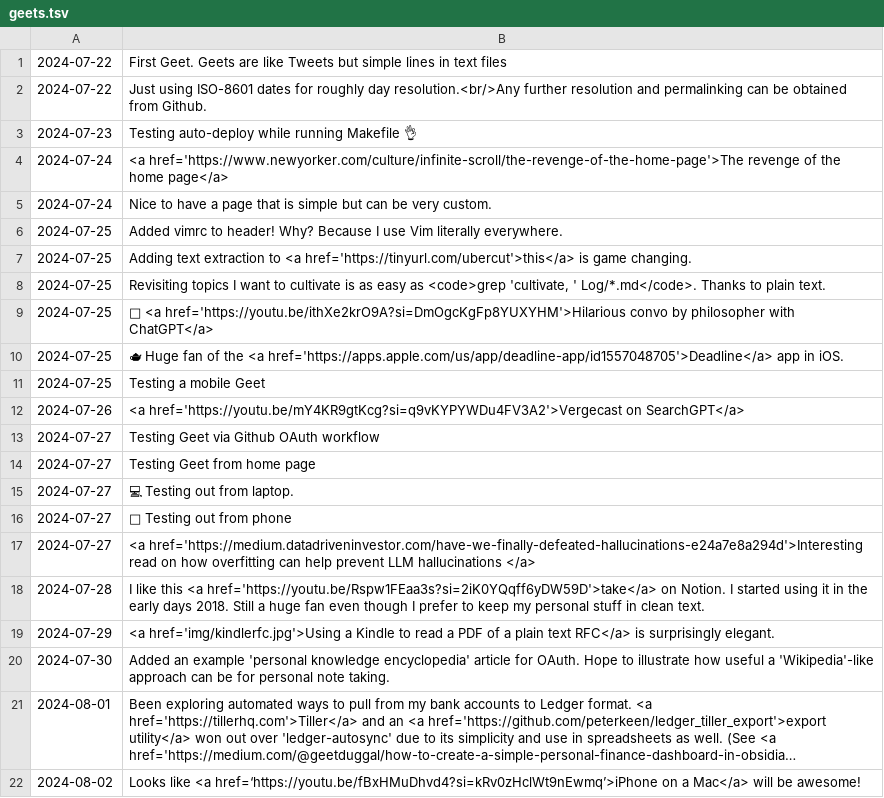
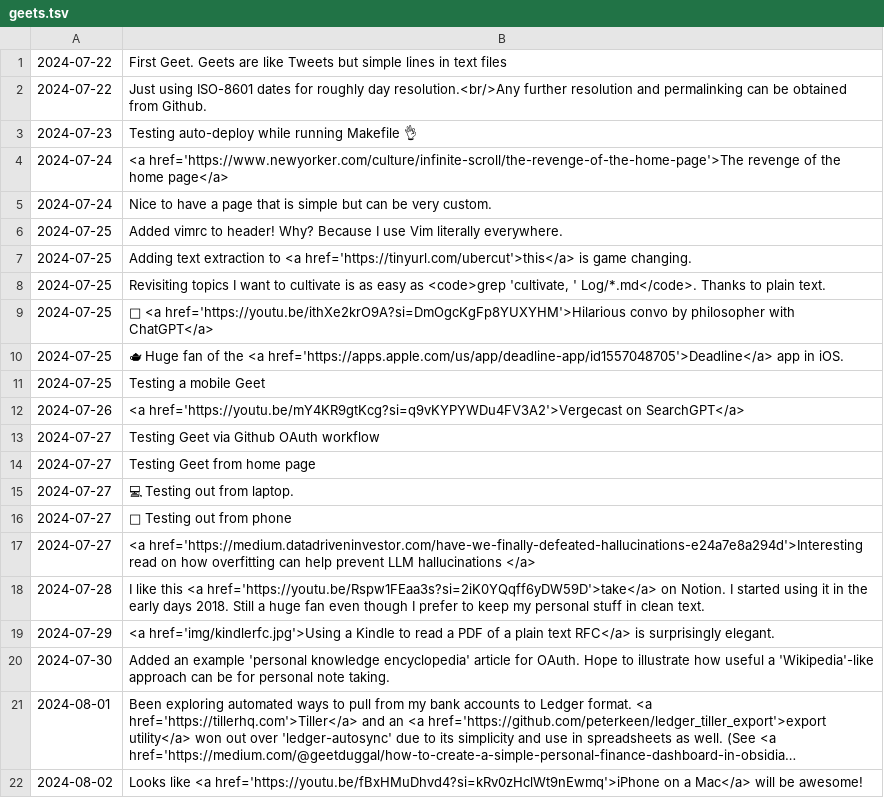
Before and after one commit to geetduggal/geetduggal.github.io, a TSV file: geets.tsv, drawn as a sheet; long unchanged cells end in …; the diff names each change by its address in the sheet, - before the commit and + after, or states it on an @@ line.

Commit message:
Update geets.tsv

```diff
--- a/geets.tsv
+++ b/geets.tsv
-B22: …like <a href=‘https://youtu.be/fBxHMuDhvd4?si=kRv0zHclWt9nEwmq’>iPhone on a…
+B22: …like <a href='https://youtu.be/fBxHMuDhvd4?si=kRv0zHclWt9nEwmq'>iPhone on a…
```
